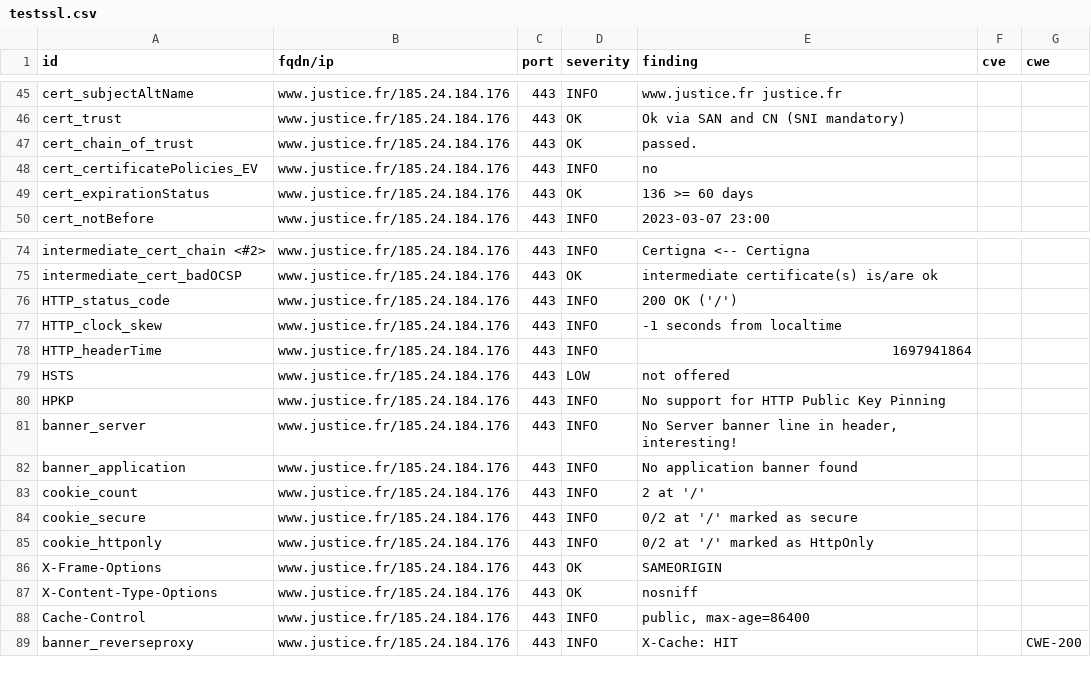
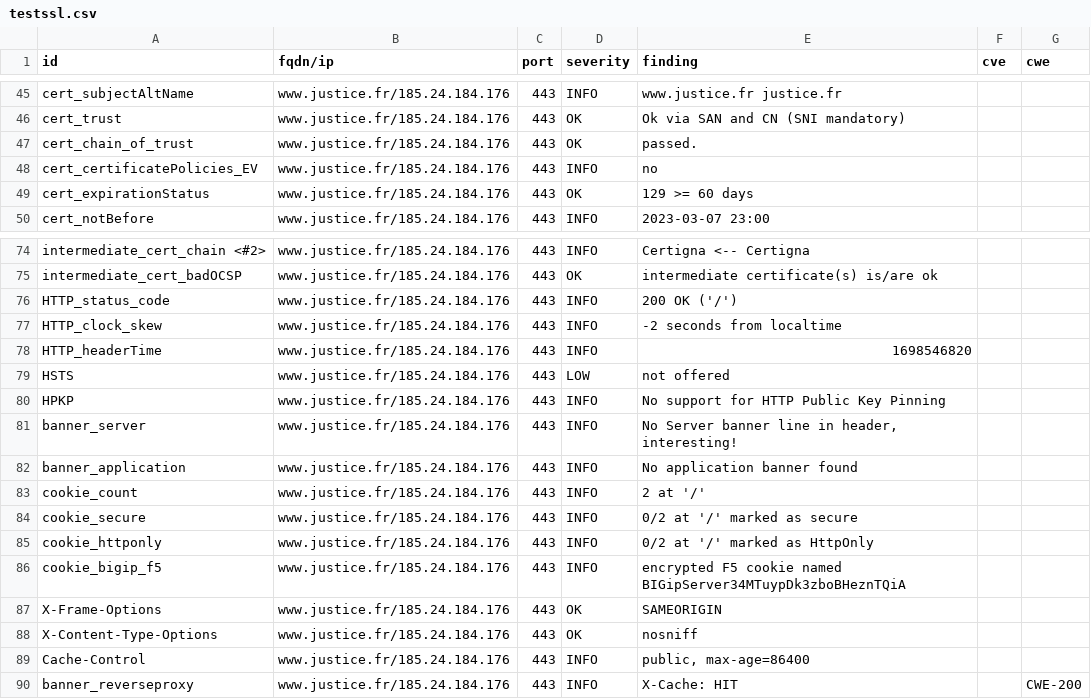
Before and after one commit to Cour-de-cassation/dashlord, a CSV file: results/aHR0cHM6Ly93d3cuanVzdGljZS5mcg==/testssl.csv, drawn as a sheet; only a part is shown, gaps mark what is left out.

Commit message:
update: https://www.justice.fr

```diff
--- a/results/aHR0cHM6Ly93d3cuanVzdGljZS5mcg==/testssl.csv
+++ b/results/aHR0cHM6Ly93d3cuanVzdGljZS5mcg==/testssl.csv
@@ -48,3 +48,3 @@
 "cert_certificatePolicies_EV","www.justice.fr/185.24.184.176","443","INFO","no","",""
-"cert_expirationStatus","www.justice.fr/185.24.184.176","443","OK","136 >= 60 days","",""
+"cert_expirationStatus","www.justice.fr/185.24.184.176","443","OK","129 >= 60 days","",""
 "cert_notBefore","www.justice.fr/185.24.184.176","443","INFO","2023-03-07 23:00","",""
@@ -76,4 +76,4 @@
 "HTTP_status_code","www.justice.fr/185.24.184.176","443","INFO","200 OK ('/')","",""
-"HTTP_clock_skew","www.justice.fr/185.24.184.176","443","INFO","-1 seconds from localtime","",""
-"HTTP_headerTime","www.justice.fr/185.24.184.176","443","INFO","1697941864","",""
+"HTTP_clock_skew","www.justice.fr/185.24.184.176","443","INFO","-2 seconds from localtime","",""
+"HTTP_headerTime","www.justice.fr/185.24.184.176","443","INFO","1698546820","",""
 "HSTS","www.justice.fr/185.24.184.176","443","LOW","not offered","",""
@@ -85,2 +85,3 @@
 "cookie_httponly","www.justice.fr/185.24.184.176","443","INFO","0/2 at '/' marked as HttpOnly","",""
+"cookie_bigip_f5","www.justice.fr/185.24.184.176","443","INFO","encrypted F5 cookie named BIGipServer34MTuypDk3zboBHeznTQiA","",""
 "X-Frame-Options","www.justice.fr/185.24.184.176","443","OK","SAMEORIGIN","",""
```
Also changed, not shown: 14 other files.
